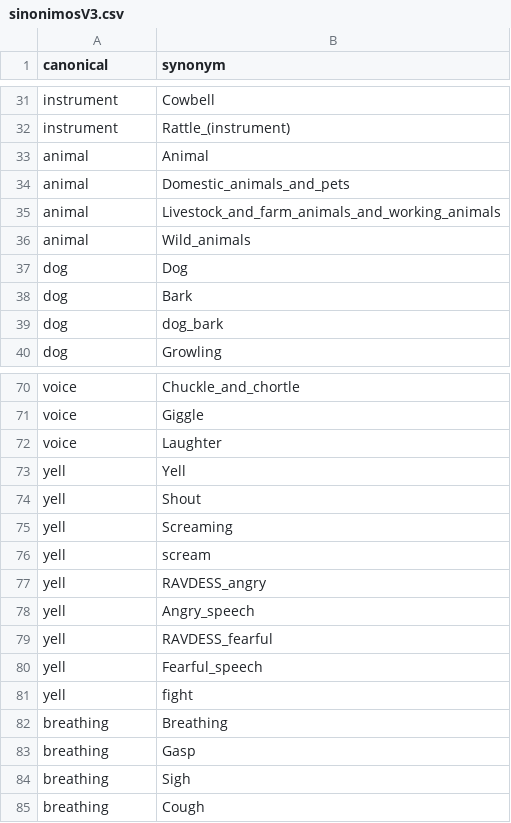
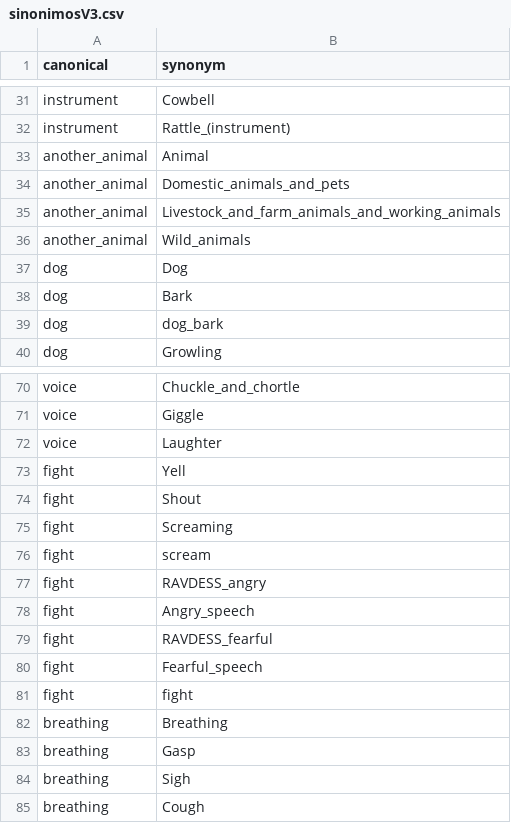
Before and after one commit to andrupax94/proyecto4geeks, a CSV file: src/data/build/sinonimosV3.csv, drawn as a sheet; only a part is shown, gaps mark what is left out.

Commit message:
Refactor dataset creation and update CSV files
- Updated Jupyter notebook kernel version and execution count.
- Modified canonical_clases.csv to streamline animal and instrument classifications.
- Changed the synonym CSV file reference in create_csv_from_raw.py to use sinonimosV3.csv.
- Enhanced dataset.py to improve the main execution flow and removed commented-out code.
- Updated sinonimosV3.csv to reflect new classifications for animals and sounds.
- Added Guns_DS.py to create a dataset for gunshot sounds with appropriate metadata generation.

```diff
--- a/src/data/build/sinonimosV3.csv
+++ b/src/data/build/sinonimosV3.csv
@@ -32,6 +32,6 @@ instrument,Cowbell
 instrument,Rattle_(instrument)
-animal,Animal
-animal,Domestic_animals_and_pets
-animal,Livestock_and_farm_animals_and_working_animals
-animal,Wild_animals
+another_animal,Animal
+another_animal,Domestic_animals_and_pets
+another_animal,Livestock_and_farm_animals_and_working_animals
+another_animal,Wild_animals
 dog,Dog
@@ -72,11 +72,11 @@ voice,Giggle
 voice,Laughter
-yell,Yell
-yell,Shout
-yell,Screaming
-yell,scream
-yell,RAVDESS_angry
-yell,Angry_speech
-yell,RAVDESS_fearful
-yell,Fearful_speech
-yell,fight
+fight,Yell
+fight,Shout
+fight,Screaming
+fight,scream
+fight,RAVDESS_angry
+fight,Angry_speech
+fight,RAVDESS_fearful
+fight,Fearful_speech
+fight,fight
 breathing,Breathing
```
Also changed, not shown: src/data/build/canonical_clases.csv, 6 other files.
